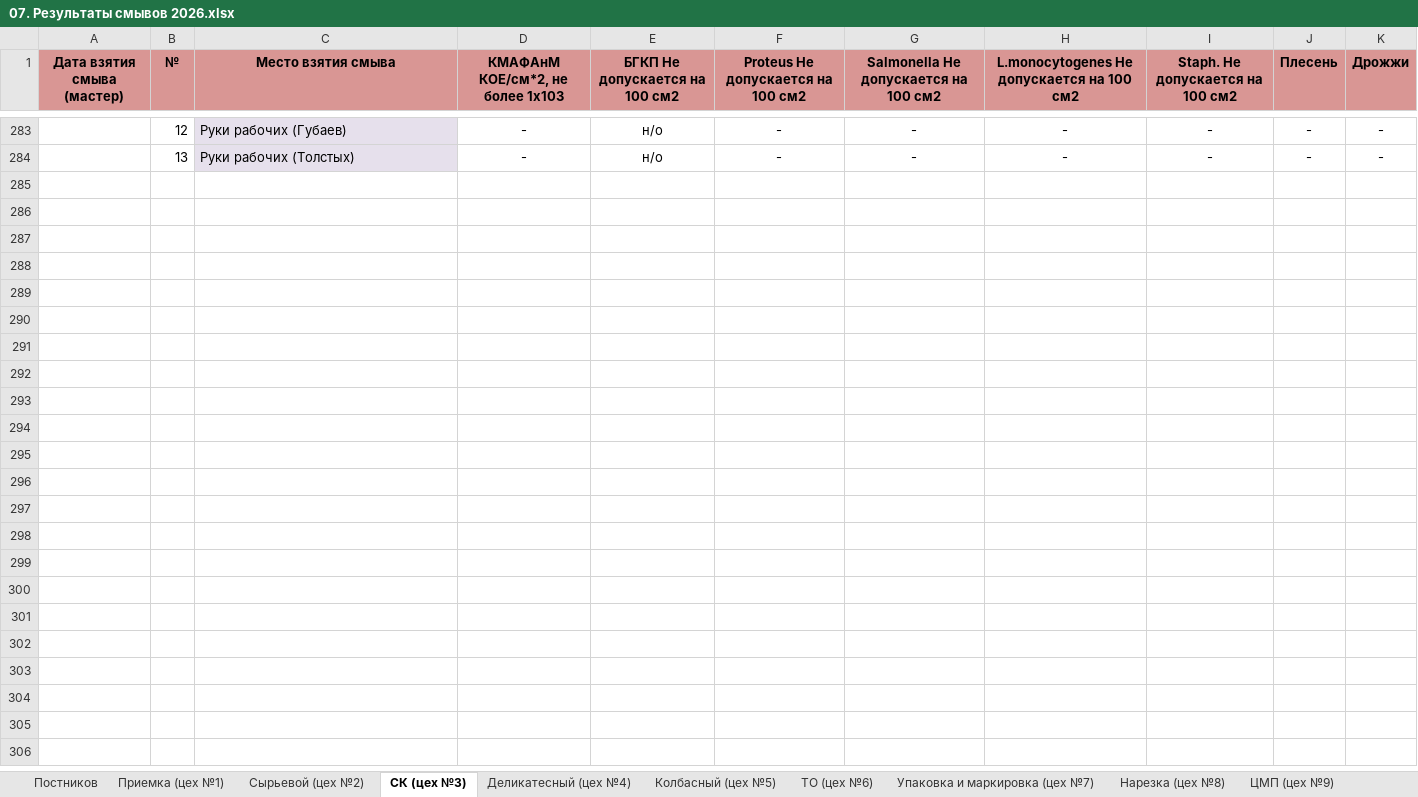
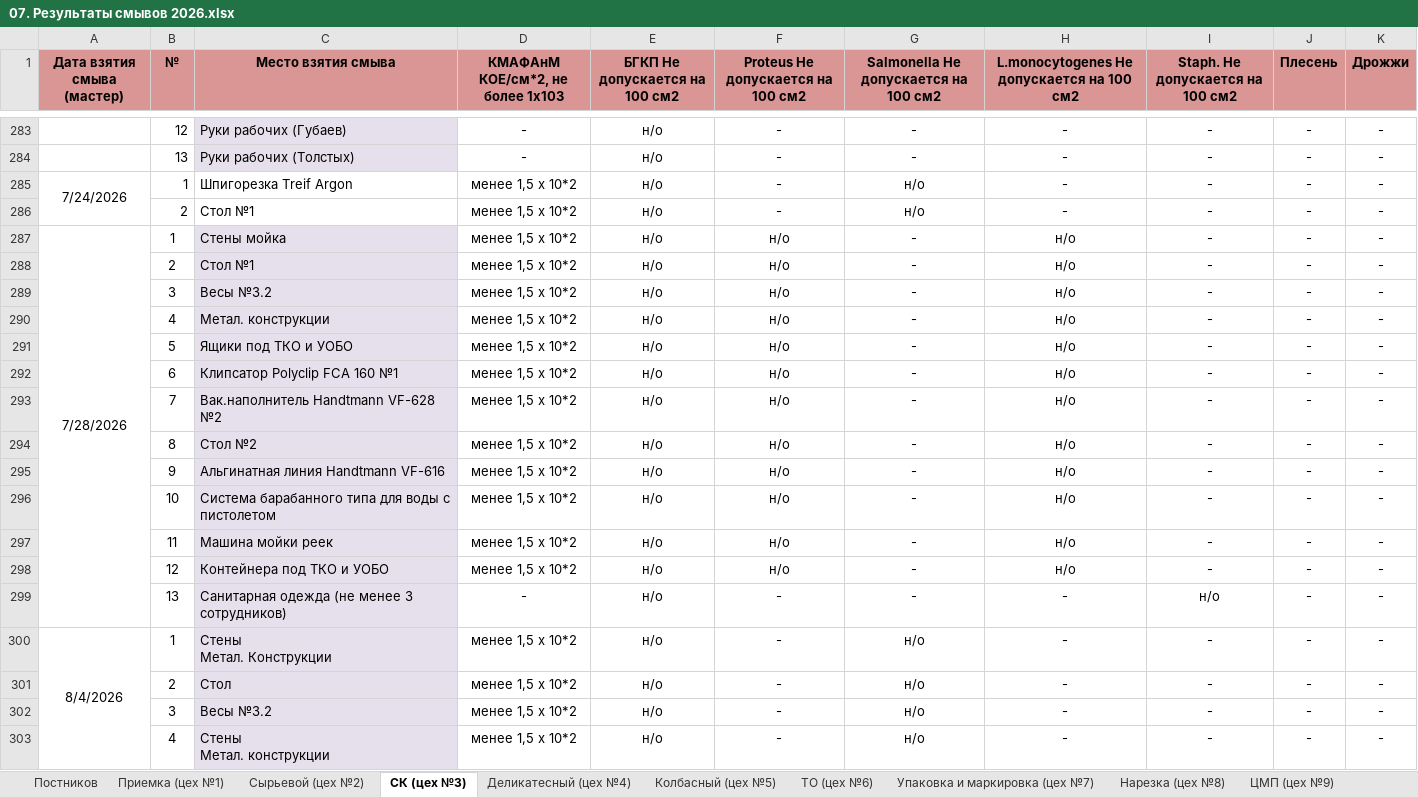
Before and after one commit to AnyOne76/smyvy-quality-journal, an Excel workbook: 07. Результаты смывов 2026.xlsx, sheet СК (цех №3), drawn as a sheet; only a part is shown, gaps mark what is left out; values as stored, in another font and other column widths than the file's, no borders; ↵ is a line break in a cell; the diff covers the shown part only; the diff names each change by its address in the sheet, - before the commit and + after, or states it on an @@ line.

```diff
--- a/07. Результаты смывов 2026.xlsx (sheet СК (цех №3))
+++ b/07. Результаты смывов 2026.xlsx (sheet СК (цех №3))
+row 285: 7/24/2026 | 1 | Шпигорезка Treif Argon | менее 1,5 х 10*2 | н/о | - | н/о | - | - | - | -
+row 286:  | 2 | Стол №1 | менее 1,5 х 10*2 | н/о | - | н/о | - | - | - | -
+row 287: 7/28/2026 | 1 | Стены мойка | менее 1,5 х 10*2 | н/о | н/о | - | н/о | - | - | -
+row 288:  | 2 | Стол №1 | менее 1,5 х 10*2 | н/о | н/о | - | н/о | - | - | -
+row 289:  | 3 | Весы №3.2 | менее 1,5 х 10*2 | н/о | н/о | - | н/о | - | - | -
+row 290:  | 4 | Метал. конструкции | менее 1,5 х 10*2 | н/о | н/о | - | н/о | - | - | -
+row 291:  | 5 | Ящики под ТКО и УОБО | менее 1,5 х 10*2 | н/о | н/о | - | н/о | - | - | -
+row 292:  | 6 | Клипсатор Polyclip FCA 160 №1 | менее 1,5 х 10*2 | н/о | н/о | - | н/о | - | - | -
+row 293:  | 7 | Вак.наполнитель Handtmann VF-628 №2 | менее 1,5 х 10*2 | н/о | н/о | - | н/о | - | - | -
+row 294:  | 8 | Стол №2 | менее 1,5 х 10*2 | н/о | н/о | - | н/о | - | - | -
+row 295:  | 9 | Альгинатная линия Handtmann VF-616 | менее 1,5 х 10*2 | н/о | н/о | - | н/о | - | - | -
+row 296:  | 10 | Система барабанного типа для воды с пистолетом | менее 1,5 х 10*2 | н/о | н/о | - | н/о | - | - | -
+row 297:  | 11 | Машина мойки реек | менее 1,5 х 10*2 | н/о | н/о | - | н/о | - | - | -
+row 298:  | 12 | Контейнера под ТКО и УОБО | менее 1,5 х 10*2 | н/о | н/о | - | н/о | - | - | -
+row 299:  | 13 | Санитарная одежда (не менее 3 сотрудников) | - | н/о | - | - | - | н/о | - | -
+row 300: 8/4/2026 | 1 | Стены ↵ Метал. Конструкции | менее 1,5 х 10*2 | н/о | - | н/о | - | - | - | -
+row 301:  | 2 | Стол | менее 1,5 х 10*2 | н/о | - | н/о | - | - | - | -
+row 302:  | 3 | Весы №3.2 | менее 1,5 х 10*2 | н/о | - | н/о | - | - | - | -
+row 303:  | 4 | Стены ↵ Метал. конструкции | менее 1,5 х 10*2 | н/о | - | н/о | - | - | - | -
```
Also changed, not shown: 22 added rows, 2 edited cells and cell formats elsewhere in this sheet, sheet Сырьевой (цех №2), sheet Деликатесный (цех №4), sheet Столовая, sheet ЦМП (цех №9), sheet Упаковка и маркировка (цех №7), 13 other files.
